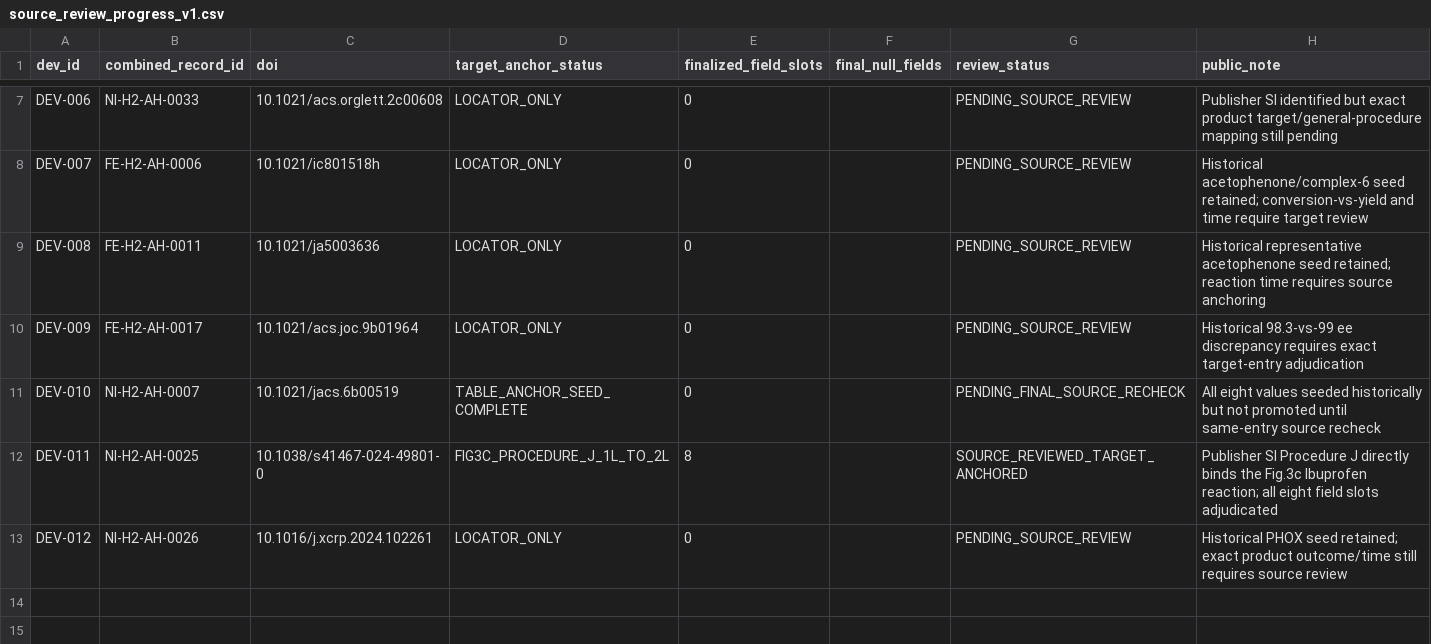
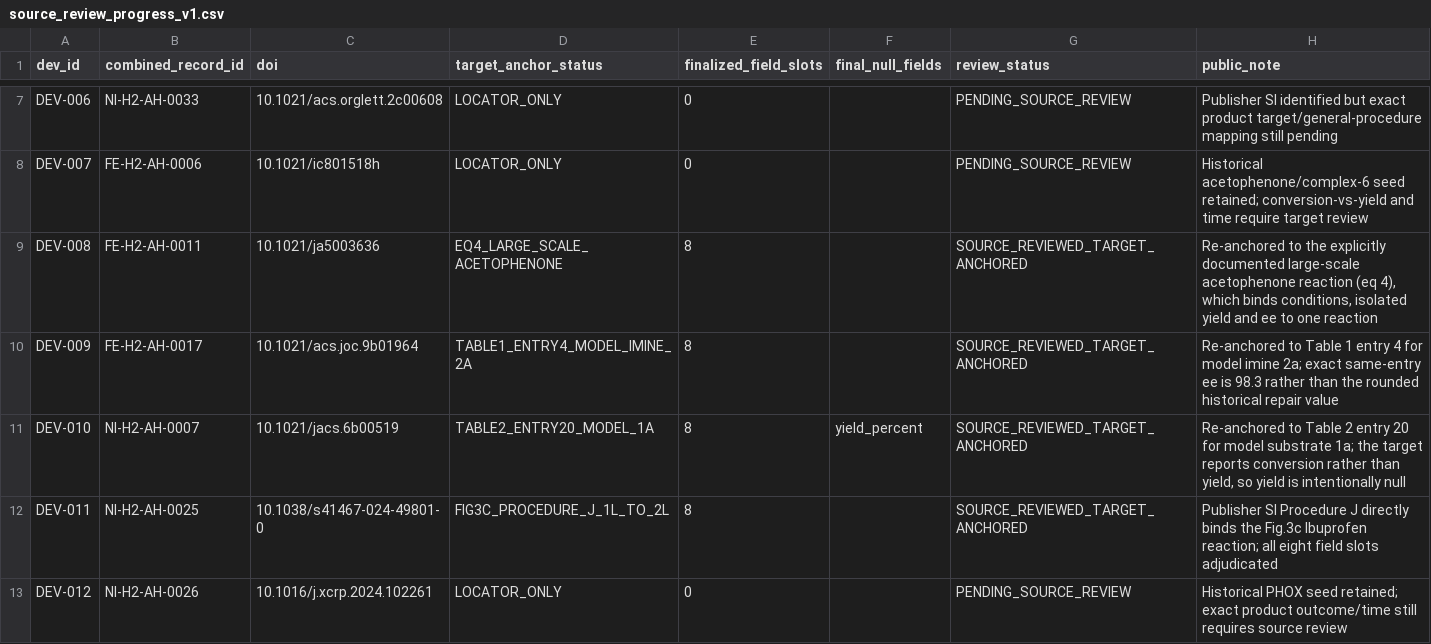
Before and after one commit to linlkx0810-svg/Hydrogenation_Literature_Agent, a CSV file: benchmarks/real_development/source_review_progress_v1.csv, drawn as a sheet; only a part is shown, gaps mark what is left out.

Commit message:
Promote three additional target-anchored development cases

```diff
--- a/benchmarks/real_development/source_review_progress_v1.csv
+++ b/benchmarks/real_development/source_review_progress_v1.csv
@@ -8,5 +8,5 @@ DEV-006,NI-H2-AH-0033,10.1021/acs.orglett.2c00608,LOCATOR_ONLY,0,,PENDING_SOURCE
 DEV-007,FE-H2-AH-0006,10.1021/ic801518h,LOCATOR_ONLY,0,,PENDING_SOURCE_REVIEW,"Historical acetophenone/complex-6 seed retained; conversion-vs-yield and time require target review"
-DEV-008,FE-H2-AH-0011,10.1021/ja5003636,LOCATOR_ONLY,0,,PENDING_SOURCE_REVIEW,"Historical representative acetophenone seed retained; reaction time requires source anchoring"
-DEV-009,FE-H2-AH-0017,10.1021/acs.joc.9b01964,LOCATOR_ONLY,0,,PENDING_SOURCE_REVIEW,"Historical 98.3-vs-99 ee discrepancy requires exact target-entry adjudication"
-DEV-010,NI-H2-AH-0007,10.1021/jacs.6b00519,TABLE_ANCHOR_SEED_COMPLETE,0,,PENDING_FINAL_SOURCE_RECHECK,"All eight values seeded historically but not promoted until same-entry source recheck"
+DEV-008,FE-H2-AH-0011,10.1021/ja5003636,EQ4_LARGE_SCALE_ACETOPHENONE,8,,SOURCE_REVIEWED_TARGET_ANCHORED,"Re-anchored to the explicitly documented large-scale acetophenone reaction (eq 4), which binds conditions, isolated yield and ee to one reaction"
+DEV-009,FE-H2-AH-0017,10.1021/acs.joc.9b01964,TABLE1_ENTRY4_MODEL_IMINE_2A,8,,SOURCE_REVIEWED_TARGET_ANCHORED,"Re-anchored to Table 1 entry 4 for model imine 2a; exact same-entry ee is 98.3 rather than the rounded historical repair value"
+DEV-010,NI-H2-AH-0007,10.1021/jacs.6b00519,TABLE2_ENTRY20_MODEL_1A,8,yield_percent,SOURCE_REVIEWED_TARGET_ANCHORED,"Re-anchored to Table 2 entry 20 for model substrate 1a; the target reports conversion rather than yield, so yield is intentionally null"
 DEV-011,NI-H2-AH-0025,10.1038/s41467-024-49801-0,FIG3C_PROCEDURE_J_1L_TO_2L,8,,SOURCE_REVIEWED_TARGET_ANCHORED,"Publisher SI Procedure J directly binds the Fig.3c Ibuprofen reaction; all eight field slots adjudicated"
```
